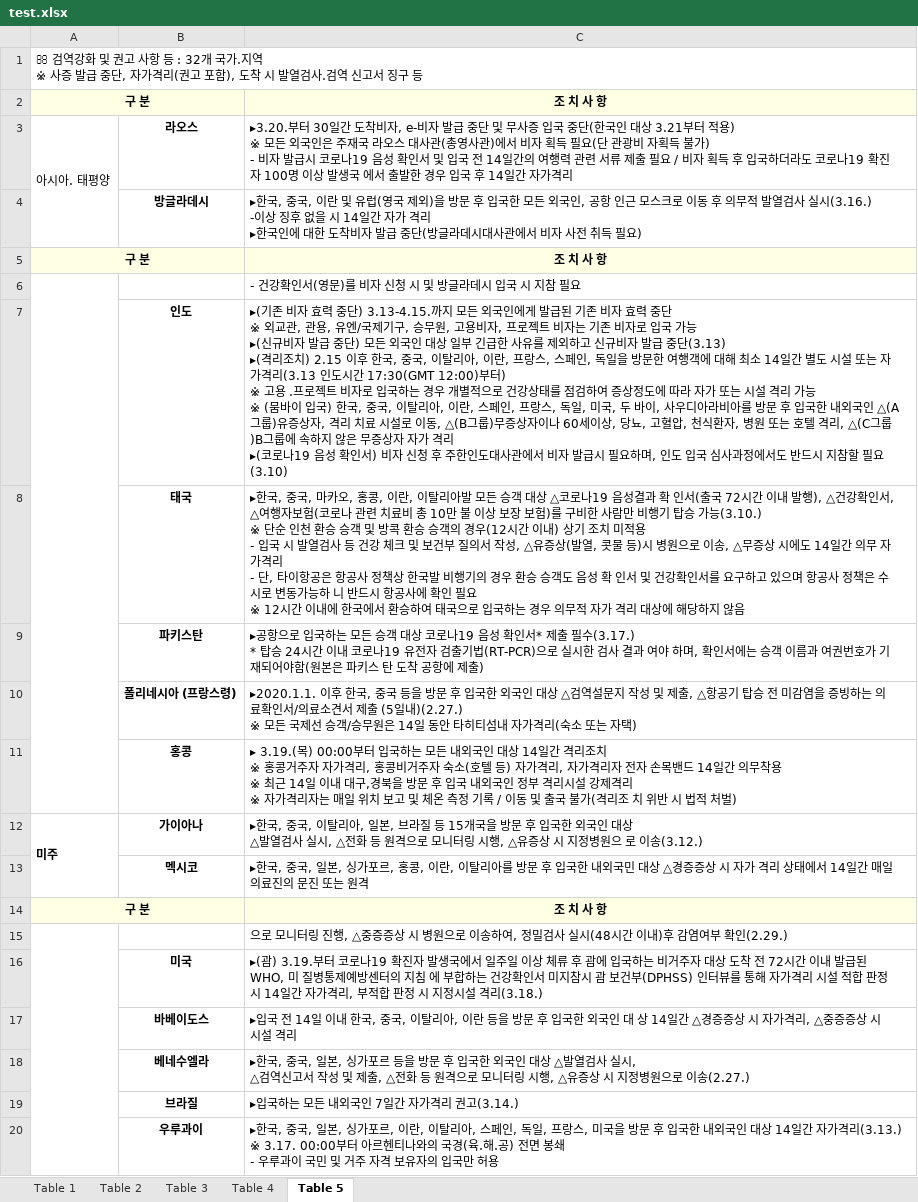
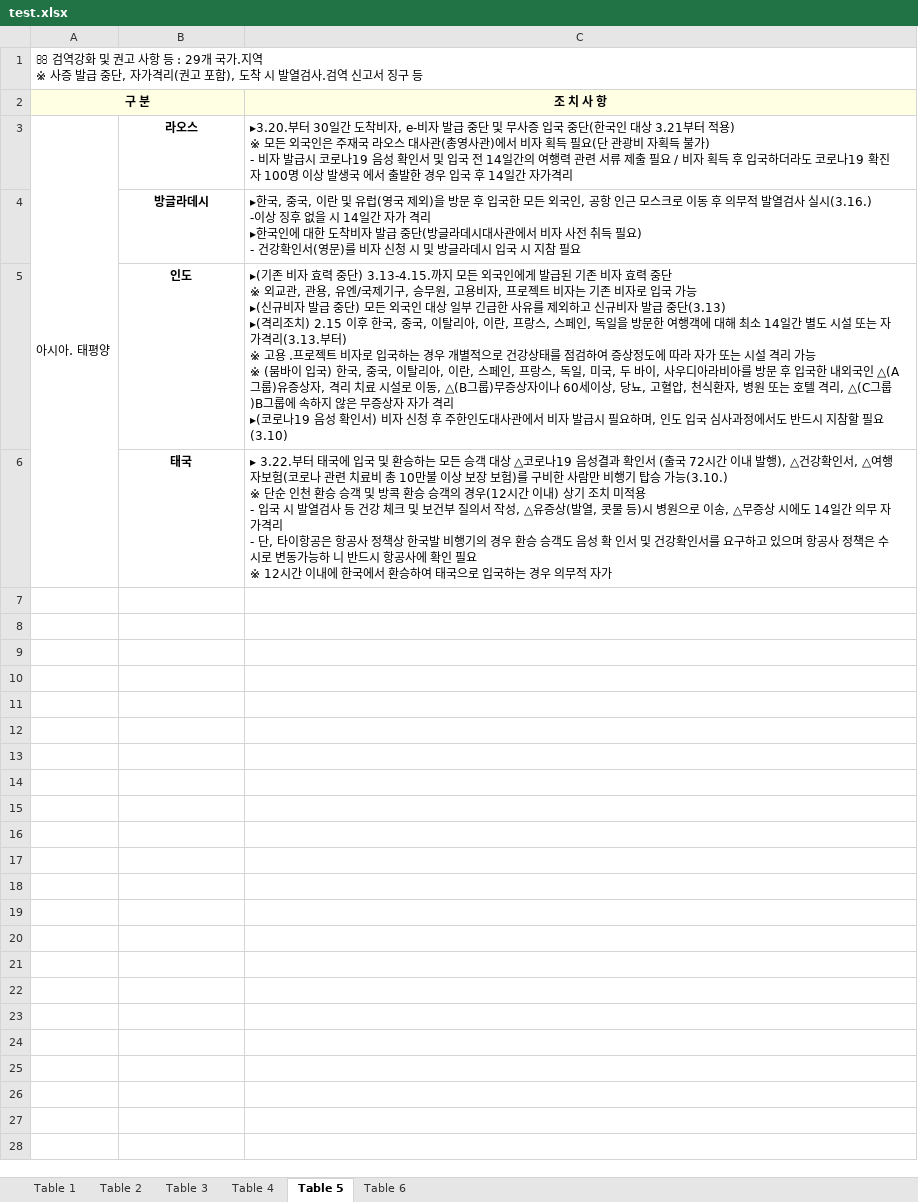
Before and after one commit to forbid403/coronascan, an Excel workbook: working/test.xlsx, sheet Table 5, drawn as a sheet; only a part is shown; values as stored, in another font and other column widths than the file's, no borders; removed rows and columns are numbered as before the commit, all else as after; ↵ is a line break in a cell; the diff covers the shown part only; the diff names each change by its address in the sheet, - before the commit and + after, or states it on an @@ line.

```diff
--- a/working/test.xlsx (sheet Table 5)
+++ b/working/test.xlsx (sheet Table 5)
+sheet tab: Table 6
-A1 (구 분): …등 : 32개 국가…
+A1 (구 분): …등 : 29개 국가…
-A3:A4 merged
+A3:A6 merged
-C4 (조 치 사 항): …필요)
+C4 (조 치 사 항): …필요) ↵ - 건강확인서(영문)를 비자 신청 시 및 방글라데시 입국 시 지참 필요
-row 5: 구 분 |  | 조 치 사 항
-row 6:  |  | - 건강확인서(영문)를 비자 신청 시 및 방글라데시 입국 시 지참 필요
-C5 (조 치 사 항): …자가격리(3.13 인도시간 17:30(GMT 12:00)부터) ↵ ※…
+C5 (조 치 사 항): …자가격리(3.13.부터) ↵ ※…
-C6 (조 치 사 항): ▸한국, 중국, 마카오, 홍콩, 이란, 이탈리아발 모든 승객 대상 △코로나19 음성결과 확 인서(출국 72시간 이내 발행), △건강확인서, △여행자보험(코로나 관련 치료비 총 10만 불 이상 보장 보험)를 구비한 사람만 비행기 탑승 가능(3.10.) ↵ ※ 단순 인천 환승 승객 및 방콕 환승 승객의 경우(12시간 이내) 상기 조치 미적용 ↵ - 입국 시 발열검사 등 건강 체크 및 보건부 질의서 작성, △유증상(발열, 콧물 등)시 병원으로 이송, △무증상 시에도 14일간 의무 자가격리 ↵ - 단, 타이항공은 항공사 정책상 한국발 비행기의 경우 환승 승객도 음성 확 인서 및 건강확인서를 요구하고 있으며 항공사 정책은 수시로 변동가능하 니 반드시 항공사에 확인 필요 ↵ ※ 12시간 이내에 한국에서 환승하여 태국으로 입국하는 경우 의무적 자가 격리 대상에 해당하지 않음
+C6 (조 치 사 항): ▸ 3.22.부터 태국에 입국 및 환승하는 모든 승객 대상 △코로나19 음성결과 확인서 (출국 72시간 이내 발행), △건강확인서, △여행자보험(코로나 관련 치료비 총 10만불 이상 보장 보험)를 구비한 사람만 비행기 탑승 가능(3.10.) ↵ ※ 단순 인천 환승 승객 및 방콕 환승 승객의 경우(12시간 이내) 상기 조치 미적용 ↵ - 입국 시 발열검사 등 건강 체크 및 보건부 질의서 작성, △유증상(발열, 콧물 등)시 병원으로 이송, △무증상 시에도 14일간 의무 자가격리 ↵ - 단, 타이항공은 항공사 정책상 한국발 비행기의 경우 환승 승객도 음성 확 인서 및 건강확인서를 요구하고 있으며 항공사 정책은 수시로 변동가능하 니 반드시 항공사에 확인 필요 ↵ ※ 12시간 이내에 한국에서 환승하여 태국으로 입국하는 경우 의무적 자가
-row 9:  | 파키스탄 | ▸공항으로 입국하는 모든 승객 대상 코로나19 음성 확인서* 제출 필수(3.17.) ↵ * 탑승 24시간 이내 코로나19 유전자 검출기법(RT-PCR)으로 실시한 검사 결과 여야 하며, 확인서에는 승객 이름과 여권번호가 기재되어야함(원본은 파키스 탄 도착 공항에 제출)
-row 10:  | 폴리네시아 (프랑스령) | ▸2020.1.1. 이후 한국, 중국 등을 방문 후 입국한 외국인 대상 △검역설문지 작성 및 제출, △항공기 탑승 전 미감염을 증빙하는 의료확인서/의료소견서 제출 (5일내)(2.27.) ↵ ※ 모든 국제선 승객/승무원은 14일 동안 타히티섬내 자가격리(숙소 또는 자택)
-row 11:  | 홍콩 | ▸ 3.19.(목) 00:00부터 입국하는 모든 내외국인 대상 14일간 격리조치 ↵ ※ 홍콩거주자 자가격리, 홍콩비거주자 숙소(호텔 등) 자가격리, 자가격리자 전자 손목밴드 14일간 의무착용 ↵ ※ 최근 14일 이내 대구,경북을 방문 후 입국 내외국인 정부 격리시설 강제격리 ↵ ※ 자가격리자는 매일 위치 보고 및 체온 측정 기록 / 이동 및 출국 불가(격리조 치 위반 시 법적 처벌)
-row 12: 미주 | 가이아나 | ▸한국, 중국, 이탈리아, 일본, 브라질 등 15개국을 방문 후 입국한 외국인 대상 ↵ △발열검사 실시, △전화 등 원격으로 모니터링 시행, △유증상 시 지정병원으 로 이송(3.12.)
-row 13:  | 멕시코 | ▸한국, 중국, 일본, 싱가포르, 홍콩, 이란, 이탈리아를 방문 후 입국한 내외국민 대상 △경증증상 시 자가 격리 상태에서 14일간 매일 의료진의 문진 또는 원격
-row 14: 구 분 |  | 조 치 사 항
-row 15:  |  | 으로 모니터링 진행, △중증증상 시 병원으로 이송하여, 정밀검사 실시(48시간 이내)후 감염여부 확인(2.29.)
-row 16:  | 미국 | ▸(괌) 3.19.부터 코로나19 확진자 발생국에서 일주일 이상 체류 후 괌에 입국하는 비거주자 대상 도착 전 72시간 이내 발급된 WHO, 미 질병통제예방센터의 지침 에 부합하는 건강확인서 미지참시 괌 보건부(DPHSS) 인터뷰를 통해 자가격리 시설 적합 판정 시 14일간 자가격리, 부적합 판정 시 지정시설 격리(3.18.)
-row 17:  | 바베이도스 | ▸입국 전 14일 이내 한국, 중국, 이탈리아, 이란 등을 방문 후 입국한 외국인 대 상 14일간 △경증증상 시 자가격리, △중증증상 시 시설 격리
-row 18:  | 베네수엘라 | ▸한국, 중국, 일본, 싱가포르 등을 방문 후 입국한 외국인 대상 △발열검사 실시, ↵ △검역신고서 작성 및 제출, △전화 등 원격으로 모니터링 시행, △유증상 시 지정병원으로 이송(2.27.)
-row 19:  | 브라질 | ▸입국하는 모든 내외국인 7일간 자가격리 권고(3.14.)
-row 20:  | 우루과이 | ▸한국, 중국, 일본, 싱가포르, 이란, 이탈리아, 스페인, 독일, 프랑스, 미국을 방문 후 입국한 내외국인 대상 14일간 자가격리(3.13.) ↵ ※ 3.17. 00:00부터 아르헨티나와의 국경(육․해․공) 전면 봉쇄 ↵ - 우루과이 국민 및 거주 자격 보유자의 입국만 허용
```
Also changed, not shown: 20 removed rows elsewhere in this sheet, sheet Table 1, sheet Table 3, sheet Table 4, sheet Table 2, charts or pictures, 4 other files.
